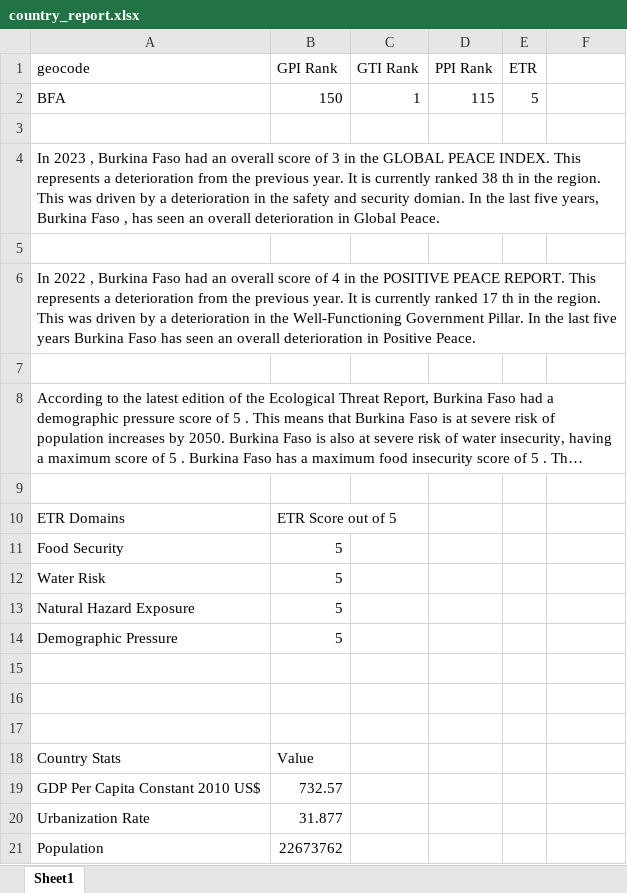
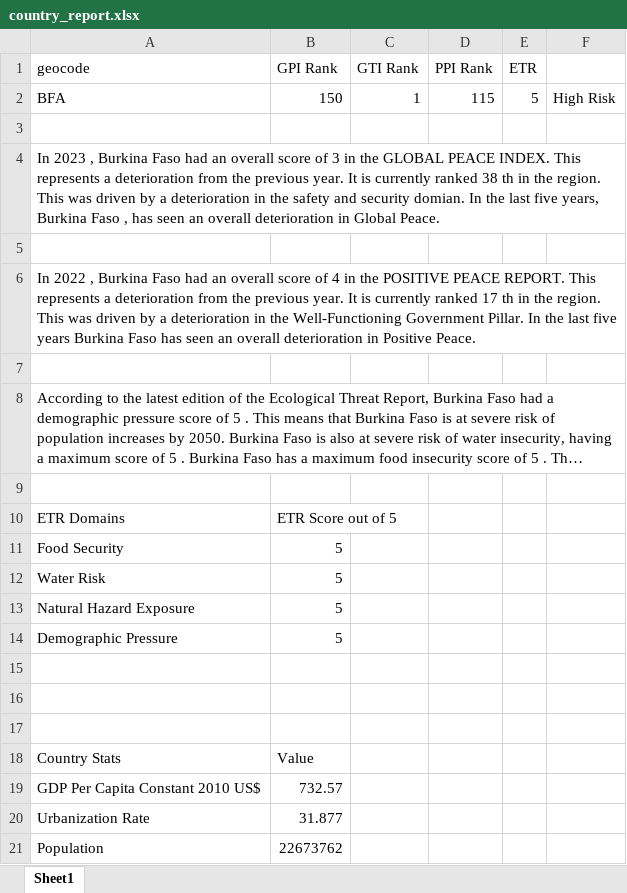
Before and after one commit to githubIEP/Country_Reports, an Excel workbook: 04_outputs/country_report.xlsx, sheet Sheet1, drawn as a sheet; long unchanged cells end in …; values as stored, in another font and other column widths than the file's, no borders; table styles not drawn; the diff names each change by its address in the sheet, - before the commit and + after, or states it on an @@ line.

```diff
--- a/04_outputs/country_report.xlsx (sheet Sheet1)
+++ b/04_outputs/country_report.xlsx (sheet Sheet1)
-F2: (empty)
+F2: High Risk
```
Also changed, not shown: 04_outputs/PPI_Pillars.xlsx, 4 other files.
